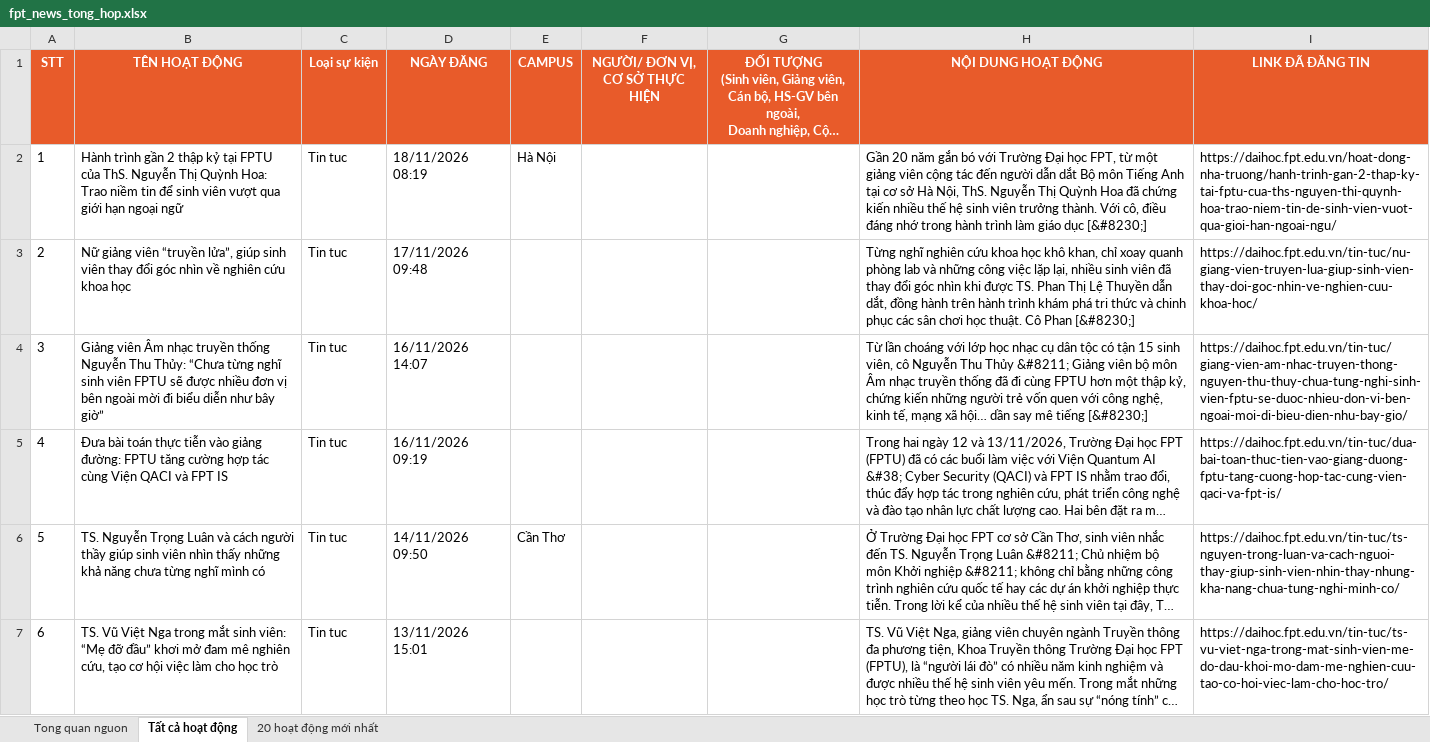
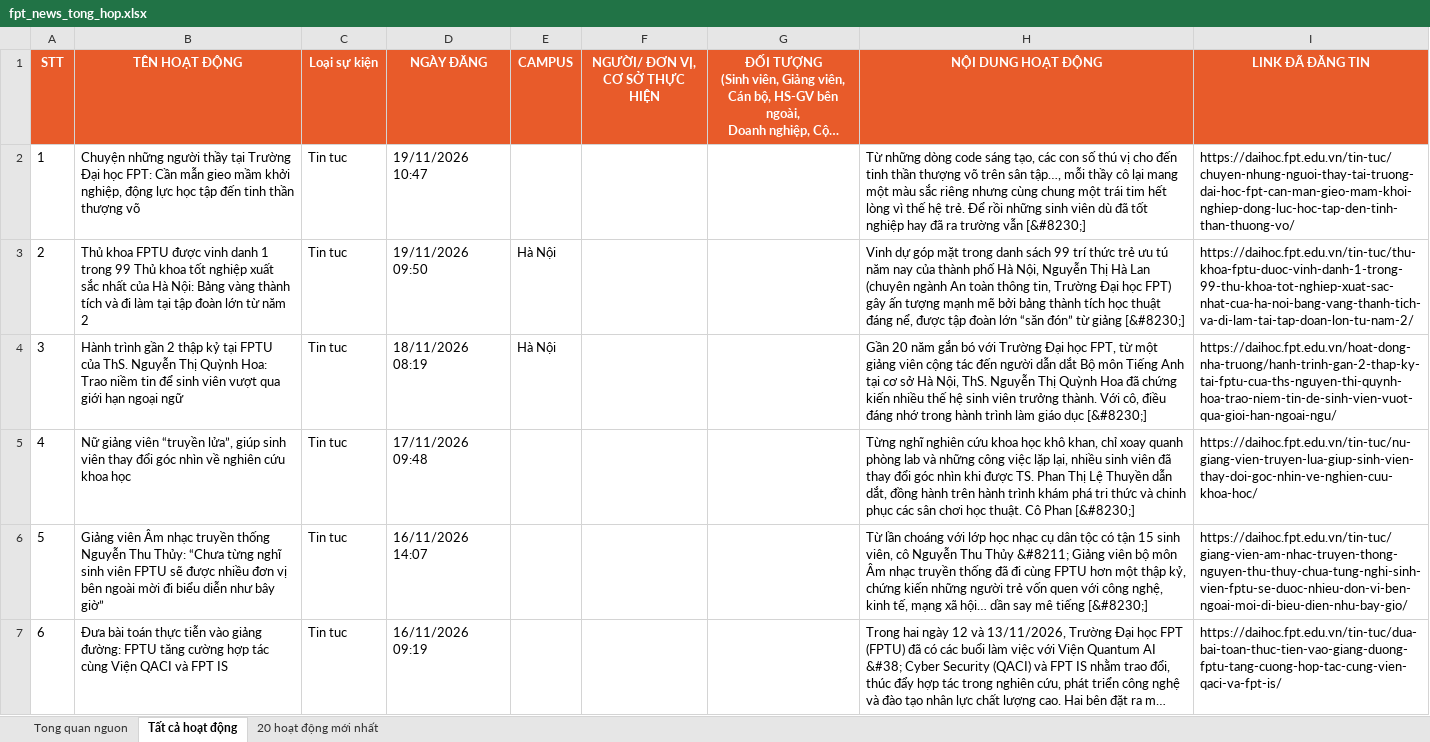
Before and after one commit to tienanh220102-boop/FacebookThing, an Excel workbook: Trang web FPT/fpt_news_tong_hop.xlsx, sheet Tất cả hoạt động, drawn as a sheet; only a part is shown; the shorter side is filled out with more unchanged rows; long unchanged cells end in …; values as stored, in another font and other column widths than the file's, no borders; addresses are those after the commit; the diff names each change by its address in the sheet, - before the commit and + after, or states it on an @@ line.

```diff
--- a/Trang web FPT/fpt_news_tong_hop.xlsx (sheet Tất cả hoạt động)
+++ b/Trang web FPT/fpt_news_tong_hop.xlsx (sheet Tất cả hoạt động)
+row 2: 1 | Chuyện những người thầy tại Trường Đại học FPT: Cần mẫn gieo mầm khởi nghiệp, động lực học tập đến tinh thần thượng võ | Tin tuc | 19/11/2026 10:47 |  |  |  | Từ những dòng code sáng tạo, các con số thú vị cho đến tinh thần thượng võ trên sân tập…, mỗi thầy cô lại mang một màu sắc riêng nhưng cùng chung một trái tim hết lòng vì thế hệ trẻ. Để rồi những sinh viên dù đã tốt nghiệp hay đã ra trường vẫn [&#8230;] | https://daihoc.fpt.edu.vn/tin-tuc/chuyen-nhung-nguoi-thay-tai-truong-dai-hoc-fpt-can-man-gieo-mam-khoi-nghiep-dong-luc-hoc-tap-den-tinh-than-thuong-vo/
+row 3: 2 | Thủ khoa FPTU được vinh danh 1 trong 99 Thủ khoa tốt nghiệp xuất sắc nhất của Hà Nội: Bảng vàng thành tích và đi làm tại tập đoàn lớn từ năm 2 | Tin tuc | 19/11/2026 09:50 | Hà Nội |  |  | Vinh dự góp mặt trong danh sách 99 trí thức trẻ ưu tú năm nay của thành phố Hà Nội, Nguyễn Thị Hà Lan (chuyên ngành An toàn thông tin, Trường Đại học FPT) gây ấn tượng mạnh mẽ bởi bảng thành tích học thuật đáng nể, được tập đoàn lớn “săn đón” từ giảng [&#8230;] | https://daihoc.fpt.edu.vn/tin-tuc/thu-khoa-fptu-duoc-vinh-danh-1-trong-99-thu-khoa-tot-nghiep-xuat-sac-nhat-cua-ha-noi-bang-vang-thanh-tich-va-di-lam-tai-tap-doan-lon-tu-nam-2/
@@ column A (STT) renumbered from row 4 down @@
```
Also changed, not shown: sheet 20 hoạt động mới nhất, sheet Tong quan nguon, 3 other files.
